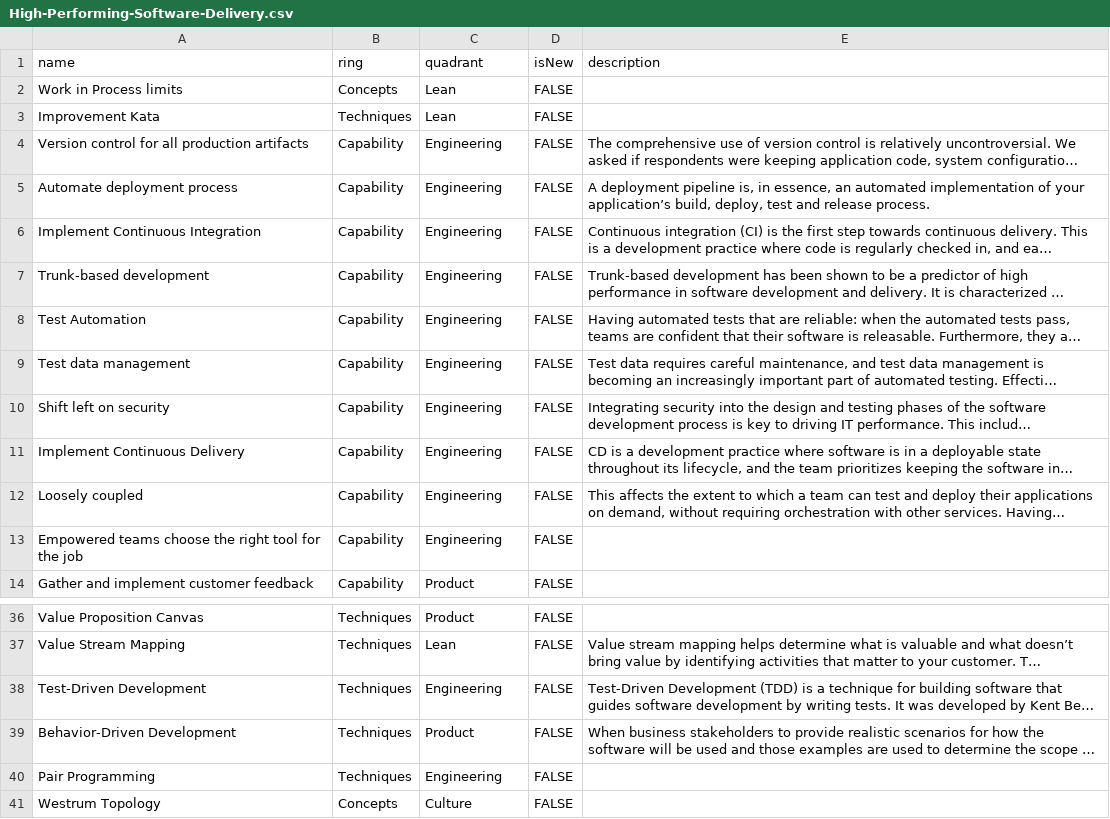
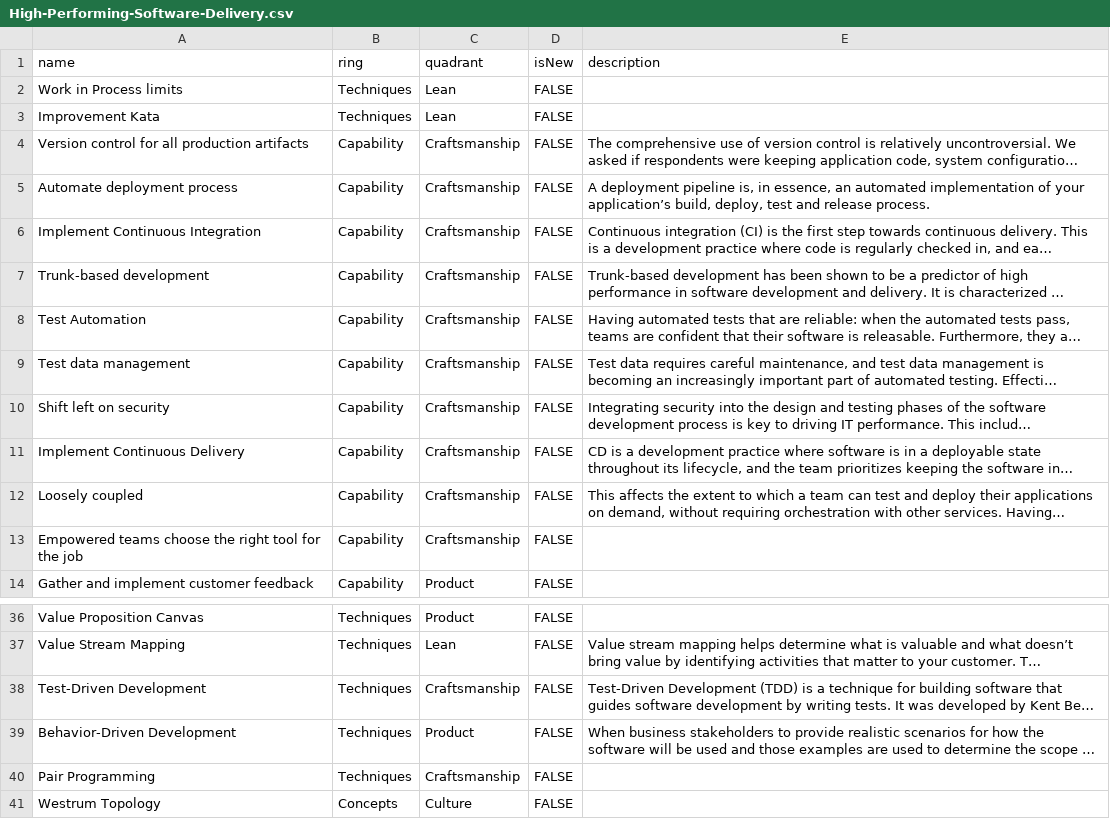
Before and after one commit to priormi/radar, a CSV file: High-Performing-Software-Delivery.csv, drawn as a sheet; only a part is shown, gaps mark what is left out; long unchanged cells end in …; the diff covers the shown part only; the diff names each change by its address in the sheet, - before the commit and + after, or states it on an @@ line.

```diff
--- a/High-Performing-Software-Delivery.csv
+++ b/High-Performing-Software-Delivery.csv
-B2 (ring): Concepts
+B2 (ring): Techniques
-C4:C13 (quadrant): Engineering
+C4:C13 (quadrant): Craftsmanship
-C38 (quadrant): Engineering
+C38 (quadrant): Craftsmanship
-C40 (quadrant): Engineering
+C40 (quadrant): Craftsmanship
```
Also changed, not shown: 11 added rows and 12 edited cells elsewhere in this file.
